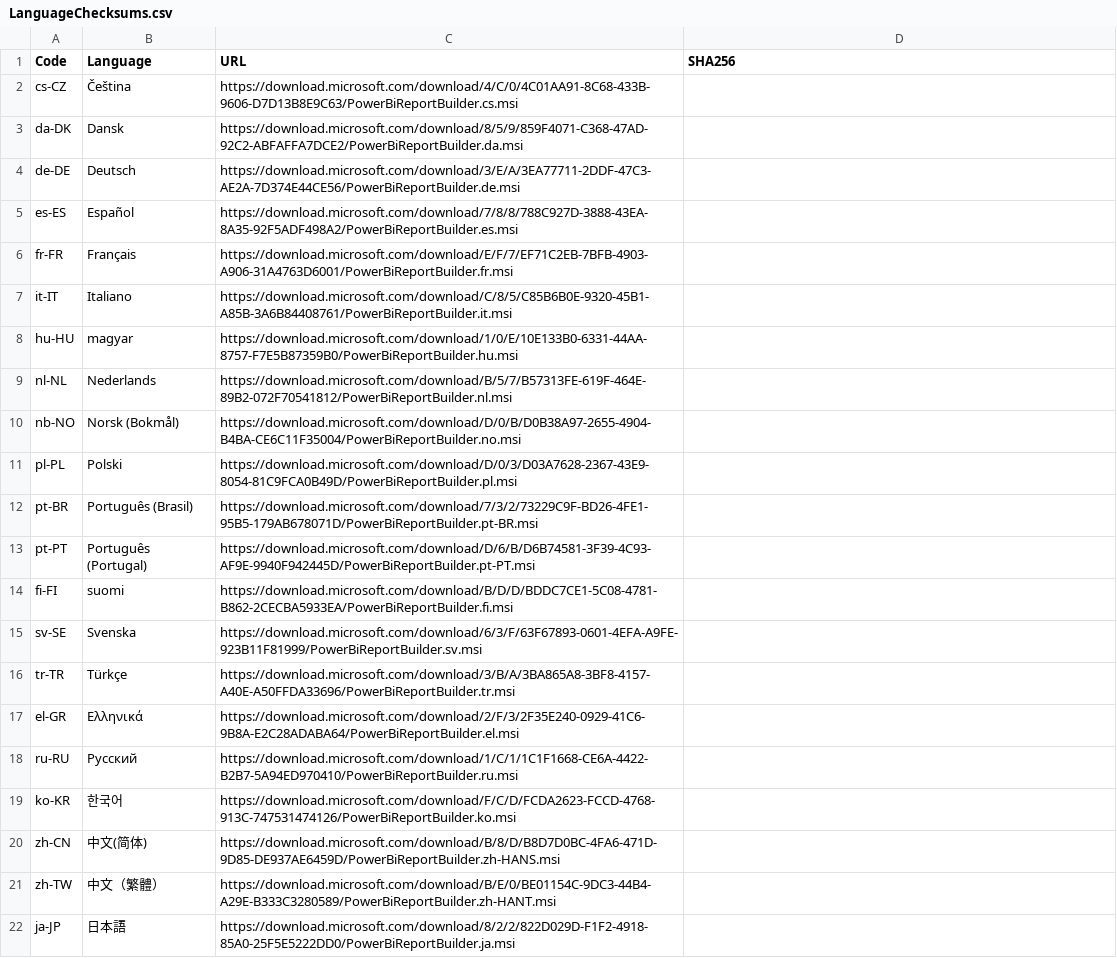
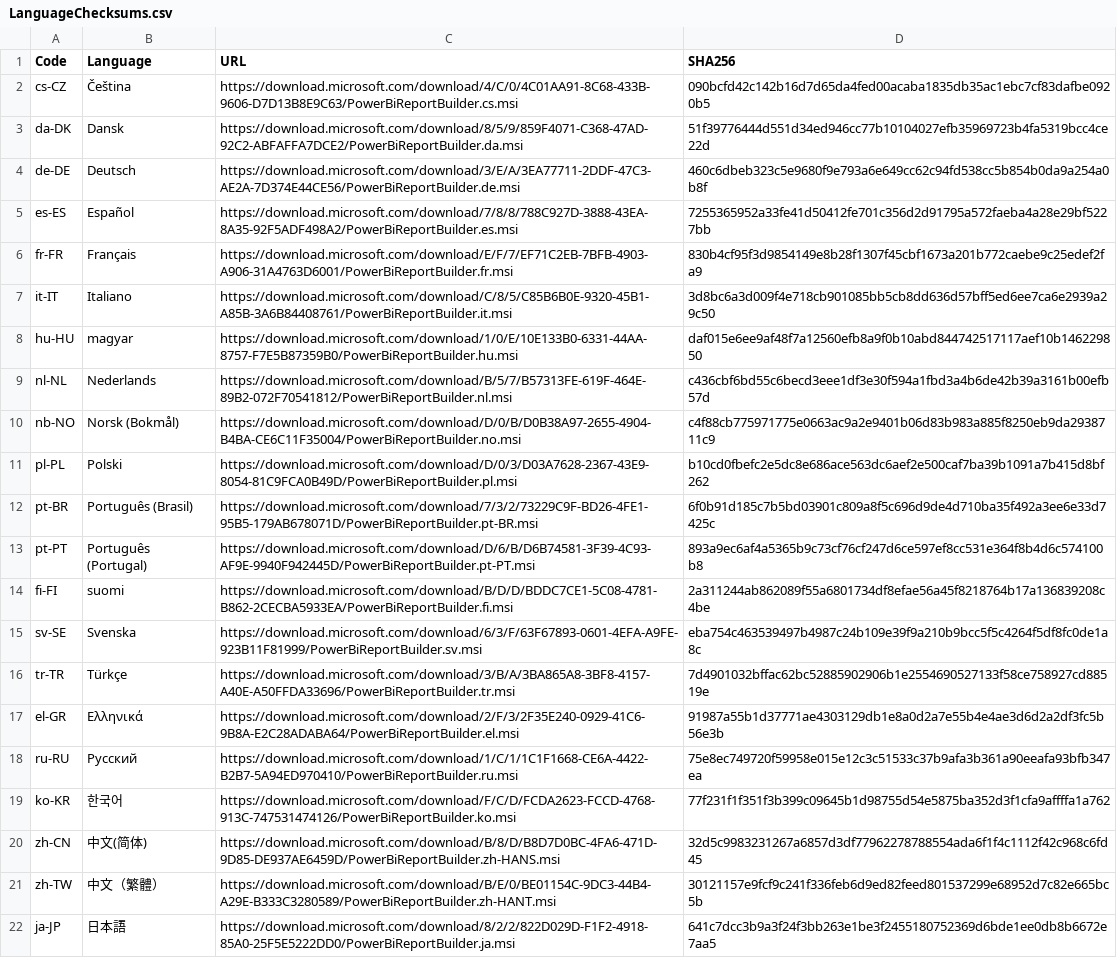
Before and after one commit to teknowledgist/Chocolatey-packages, a CSV file: automatic/powerbi-reportbuilder/tools/LanguageChecksums.csv, drawn as a sheet; the diff names each change by its address in the sheet, - before the commit and + after, or states it on an @@ line.

```diff
--- a/automatic/powerbi-reportbuilder/tools/LanguageChecksums.csv
+++ b/automatic/powerbi-reportbuilder/tools/LanguageChecksums.csv
-D2 (SHA256): (empty)
+D2 (SHA256): 090bcfd42c142b16d7d65da4fed00acaba1835db35ac1ebc7cf83dafbe0920b5
-D3 (SHA256): (empty)
+D3 (SHA256): 51f39776444d551d34ed946cc77b10104027efb35969723b4fa5319bcc4ce22d
-D4 (SHA256): (empty)
+D4 (SHA256): 460c6dbeb323c5e9680f9e793a6e649cc62c94fd538cc5b854b0da9a254a0b8f
-D5 (SHA256): (empty)
+D5 (SHA256): 7255365952a33fe41d50412fe701c356d2d91795a572faeba4a28e29bf5227bb
-D6 (SHA256): (empty)
+D6 (SHA256): 830b4cf95f3d9854149e8b28f1307f45cbf1673a201b772caebe9c25edef2fa9
-D7 (SHA256): (empty)
+D7 (SHA256): 3d8bc6a3d009f4e718cb901085bb5cb8dd636d57bff5ed6ee7ca6e2939a29c50
-D8 (SHA256): (empty)
+D8 (SHA256): daf015e6ee9af48f7a12560efb8a9f0b10abd844742517117aef10b146229850
-D9 (SHA256): (empty)
+D9 (SHA256): c436cbf6bd55c6becd3eee1df3e30f594a1fbd3a4b6de42b39a3161b00efb57d
-D10 (SHA256): (empty)
+D10 (SHA256): c4f88cb775971775e0663ac9a2e9401b06d83b983a885f8250eb9da2938711c9
-D11 (SHA256): (empty)
+D11 (SHA256): b10cd0fbefc2e5dc8e686ace563dc6aef2e500caf7ba39b1091a7b415d8bf262
-D12 (SHA256): (empty)
+D12 (SHA256): 6f0b91d185c7b5bd03901c809a8f5c696d9de4d710ba35f492a3ee6e33d7425c
-D13 (SHA256): (empty)
+D13 (SHA256): 893a9ec6af4a5365b9c73cf76cf247d6ce597ef8cc531e364f8b4d6c574100b8
-D14 (SHA256): (empty)
+D14 (SHA256): 2a311244ab862089f55a6801734df8efae56a45f8218764b17a136839208c4be
-D15 (SHA256): (empty)
+D15 (SHA256): eba754c463539497b4987c24b109e39f9a210b9bcc5f5c4264f5df8fc0de1a8c
-D16 (SHA256): (empty)
+D16 (SHA256): 7d4901032bffac62bc52885902906b1e2554690527133f58ce758927cd88519e
-D17 (SHA256): (empty)
+D17 (SHA256): 91987a55b1d37771ae4303129db1e8a0d2a7e55b4e4ae3d6d2a2df3fc5b56e3b
-D18 (SHA256): (empty)
+D18 (SHA256): 75e8ec749720f59958e015e12c3c51533c37b9afa3b361a90eeafa93bfb347ea
-D19 (SHA256): (empty)
+D19 (SHA256): 77f231f1f351f3b399c09645b1d98755d54e5875ba352d3f1cfa9affffa1a762
-D20 (SHA256): (empty)
+D20 (SHA256): 32d5c9983231267a6857d3df77962278788554ada6f1f4c1112f42c968c6fd45
-D21 (SHA256): (empty)
+D21 (SHA256): 30121157e9fcf9c241f336feb6d9ed82feed801537299e68952d7c82e665bc5b
-D22 (SHA256): (empty)
+D22 (SHA256): 641c7dcc3b9a3f24f3bb263e1be3f2455180752369d6bde1ee0db8b6672e7aa5
```
Also changed, not shown: 57 other files.
